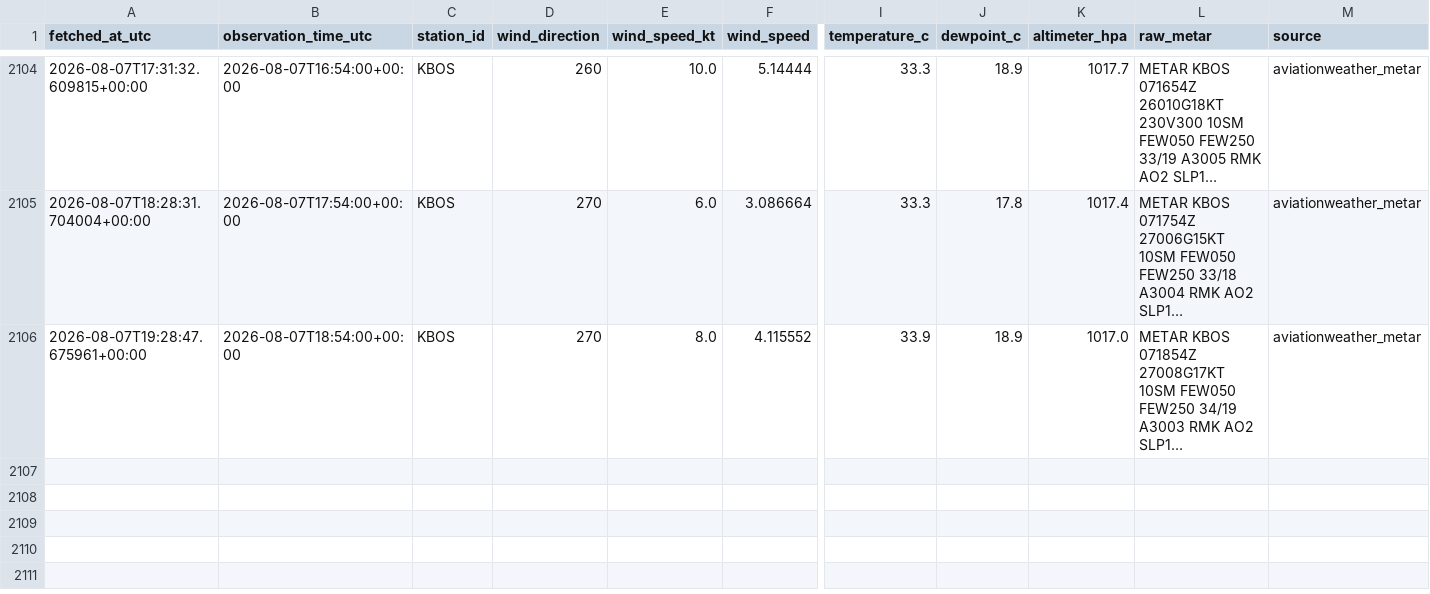
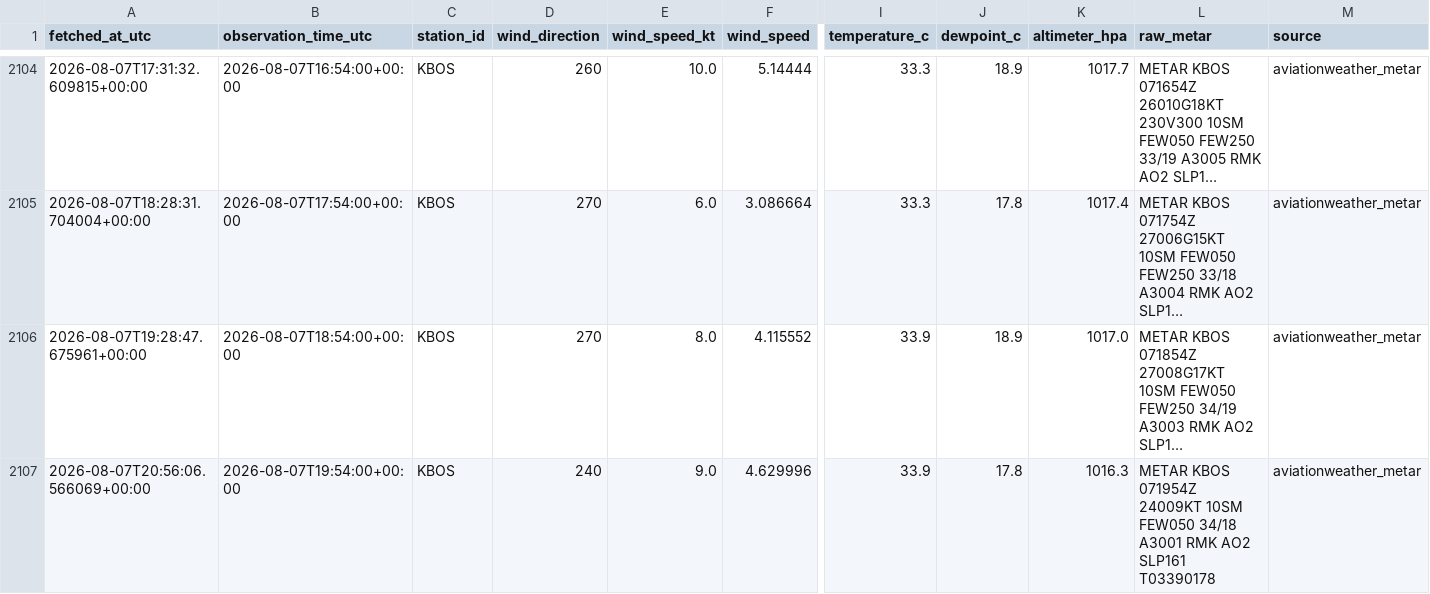
Before and after one commit to nayanananto/wind_live_hitl, a CSV file: data/live/aviationweather_metar/KBOS/metar_live.csv, drawn as a sheet; only a part is shown, gaps mark what is left out; long unchanged cells end in …; rows hold the shown columns only; the diff names each change by its address in the sheet, - before the commit and + after, or states it on an @@ line.

```diff
--- a/data/live/aviationweather_metar/KBOS/metar_live.csv
+++ b/data/live/aviationweather_metar/KBOS/metar_live.csv
+row 2107: 2026-08-07T20:56:06.566069+00:00 | 2026-08-07T19:54:00+00:00 | KBOS | 240 | 9.0 | 4.629996 | 33.9 | 17.8 | 1016.3 | METAR KBOS 071954Z 24009KT 10SM FEW050 34/18 A3001 RMK AO2 SLP161 T03390178 | aviationweather_metar
```
Also changed, not shown: data/live/semantic_states/KBOS_live_semantic_state.csv, 3 other files.
